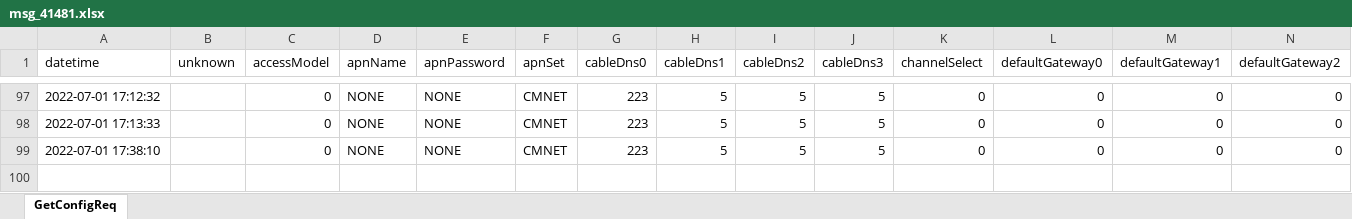
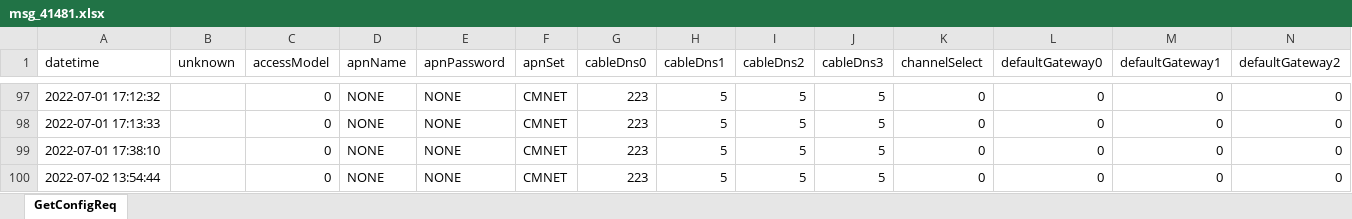
Before and after one commit to banny310/hoymiles-dtu, an Excel workbook: data/sheet/msg_41481.xlsx, sheet GetConfigReq, drawn as a sheet; only a part is shown, gaps mark what is left out; values as stored, in another font and other column widths than the file's, no borders; rows hold the shown columns only; the diff names each change by its address in the sheet, - before the commit and + after, or states it on an @@ line.

```diff
--- a/data/sheet/msg_41481.xlsx (sheet GetConfigReq)
+++ b/data/sheet/msg_41481.xlsx (sheet GetConfigReq)
+row 100: 2022-07-02 13:54:44 |  | 0 | NONE | NONE | CMNET | 223 | 5 | 5 | 5 | 0 | 0 | 0 | 0
```
Also changed, not shown: data/sheet/msg_41473.xlsx, data/sheet/msg_8705.xlsx, 6 other files.
